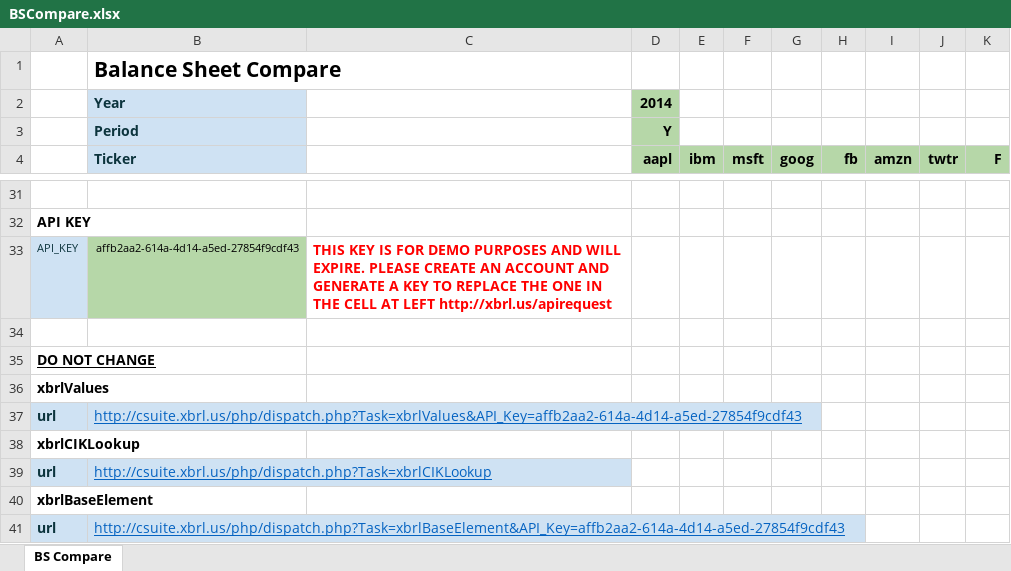
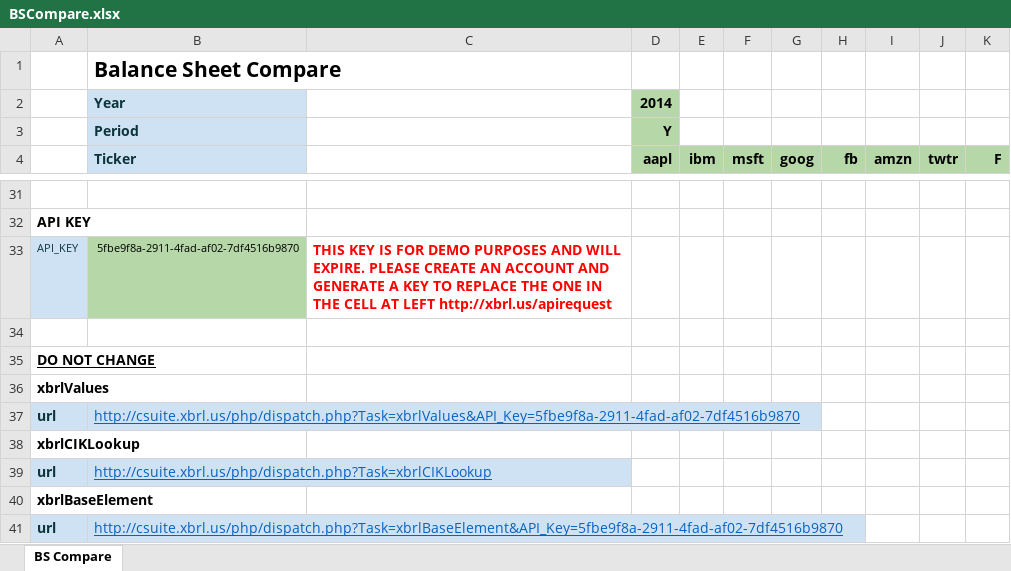
Before and after one commit to xbrlus/xbrl-api, an Excel workbook: templates/BalanceSheet/BSCompare.xlsx, sheet BS Compare, drawn as a sheet; only a part is shown, gaps mark what is left out; values as stored, in another font and other column widths than the file's, no borders; the diff names each change by its address in the sheet, - before the commit and + after, or states it on an @@ line.

```diff
--- a/templates/BalanceSheet/BSCompare.xlsx (sheet BS Compare)
+++ b/templates/BalanceSheet/BSCompare.xlsx (sheet BS Compare)
-B33 (Ticker): affb2aa2-614a-4d14-a5ed-27854f9cdf43
+B33 (Ticker): 5fbe9f8a-2911-4fad-af02-7df4516b9870
-B37 (Ticker): http://csuite.xbrl.us/php/dispatch.php?Task=xbrlValues&API_Key=affb2aa2-614a-4d14-a5ed-27854f9cdf43
+B37 (Ticker): http://csuite.xbrl.us/php/dispatch.php?Task=xbrlValues&API_Key=5fbe9f8a-2911-4fad-af02-7df4516b9870
-B41 (Ticker): http://csuite.xbrl.us/php/dispatch.php?Task=xbrlBaseElement&API_Key=affb2aa2-614a-4d14-a5ed-27854f9cdf43
+B41 (Ticker): http://csuite.xbrl.us/php/dispatch.php?Task=xbrlBaseElement&API_Key=5fbe9f8a-2911-4fad-af02-7df4516b9870
```
Also changed, not shown: templates/BalanceSheet/BSCompare.xlsm, templates/Leases/Lease Worksheets.xlsx, 2 other files.
